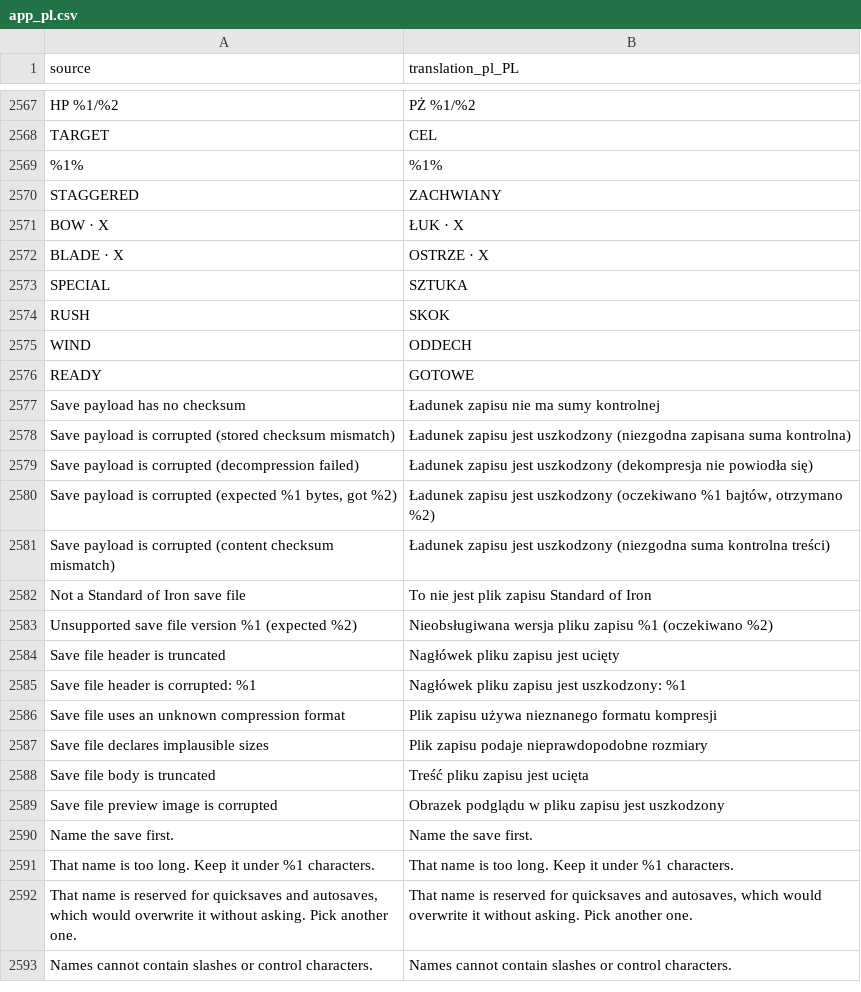
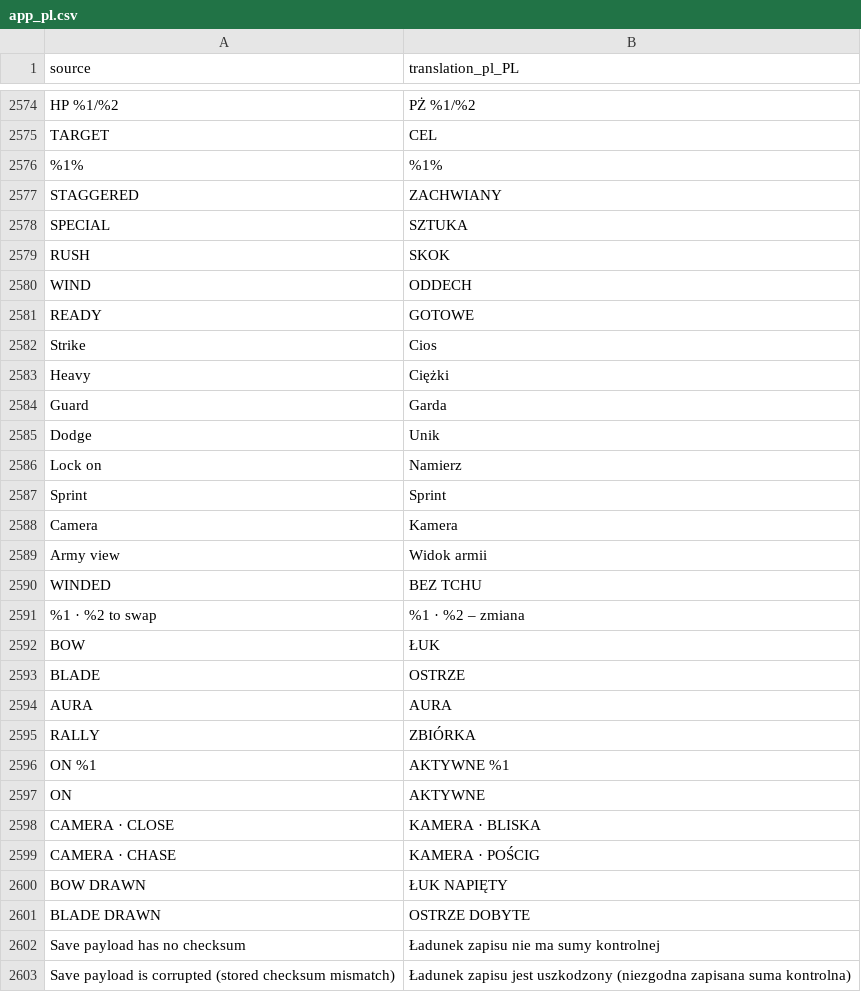
Before and after one commit to djeada/Standard-of-Iron, a CSV file: translations/csv/app_pl.csv, drawn as a sheet; only a part is shown, gaps mark what is left out; the shorter side is filled out with more unchanged rows; removed rows and columns are numbered as before the commit, all else as after; the diff covers the shown part only; the diff names each change by its address in the sheet, - before the commit and + after, or states it on an @@ line.

```diff
--- a/translations/csv/app_pl.csv
+++ b/translations/csv/app_pl.csv
-row 2571: BOW · X | ŁUK · X
-row 2572: BLADE · X | OSTRZE · X
+row 2582: Strike | Cios
+row 2583: Heavy | Ciężki
+row 2584: Guard | Garda
+row 2585: Dodge | Unik
+row 2586: Lock on | Namierz
+row 2587: Sprint | Sprint
+row 2588: Camera | Kamera
+row 2589: Army view | Widok armii
+row 2590: WINDED | BEZ TCHU
+row 2591: %1 · %2 to swap | %1 · %2 – zmiana
+row 2592: BOW | ŁUK
+row 2593: BLADE | OSTRZE
+row 2594: AURA | AURA
+row 2595: RALLY | ZBIÓRKA
+row 2596: ON %1 | AKTYWNE %1
+row 2597: ON | AKTYWNE
+row 2598: CAMERA · CLOSE | KAMERA · BLISKA
+row 2599: CAMERA · CHASE | KAMERA · POŚCIG
+row 2600: BOW DRAWN | ŁUK NAPIĘTY
+row 2601: BLADE DRAWN | OSTRZE DOBYTE
```
Also changed, not shown: 18 added rows and 10 removed rows elsewhere in this file, translations/csv/app_en.csv, 42 other files.
